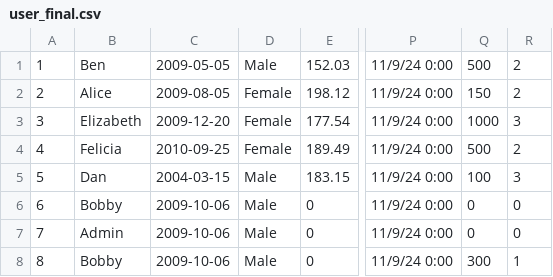
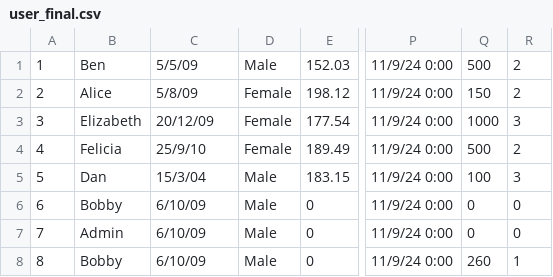
Before and after one commit to danellegoh/IS483, a CSV file: db/user_final.csv, drawn as a sheet; only a part is shown, gaps mark what is left out; the diff names each change by its address in the sheet, - before the commit and + after, or states it on an @@ line.

```diff
--- a/db/user_final.csv
+++ b/db/user_final.csv
-C1: 2009-05-05
+C1: 5/5/09
-C2: 2009-08-05
+C2: 5/8/09
-C3: 2009-12-20
+C3: 20/12/09
-C4: 2010-09-25
+C4: 25/9/10
-C5: 2004-03-15
+C5: 15/3/04
-C6:C8: 2009-10-06
+C6:C8: 6/10/09
-Q8: 300
+Q8: 260
```
Also changed, not shown: db/event_final.csv, db/user_card_final.csv, 1 other file.
